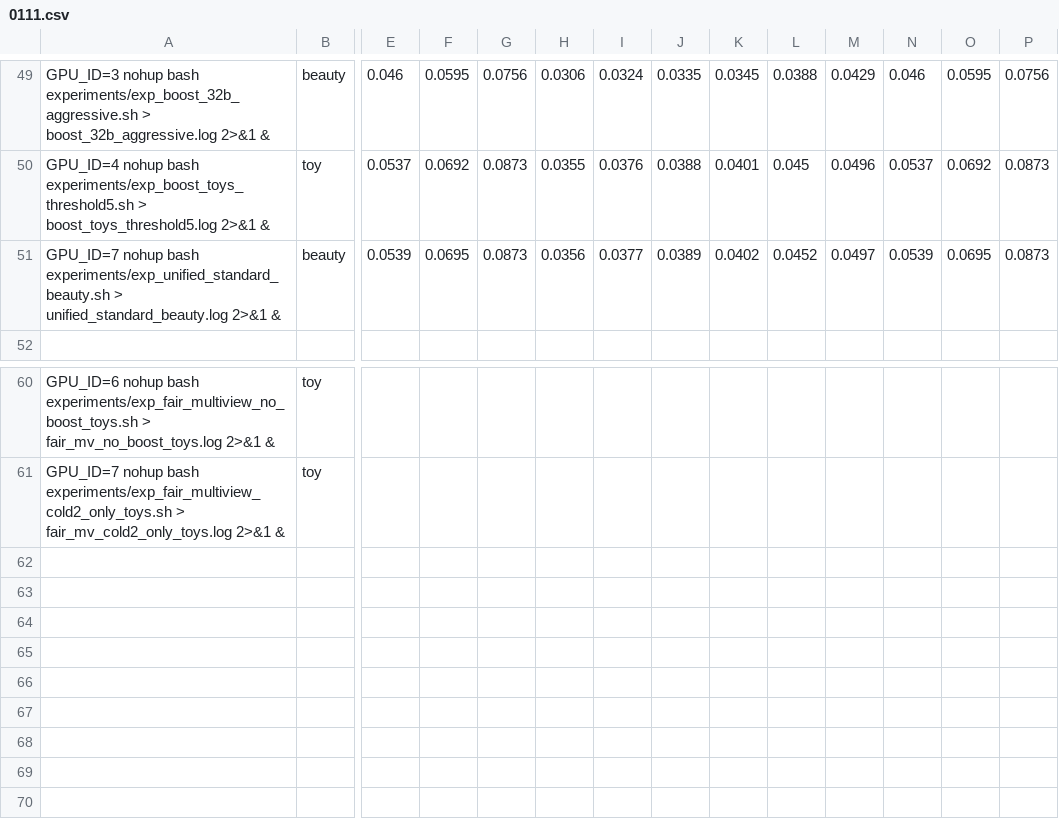
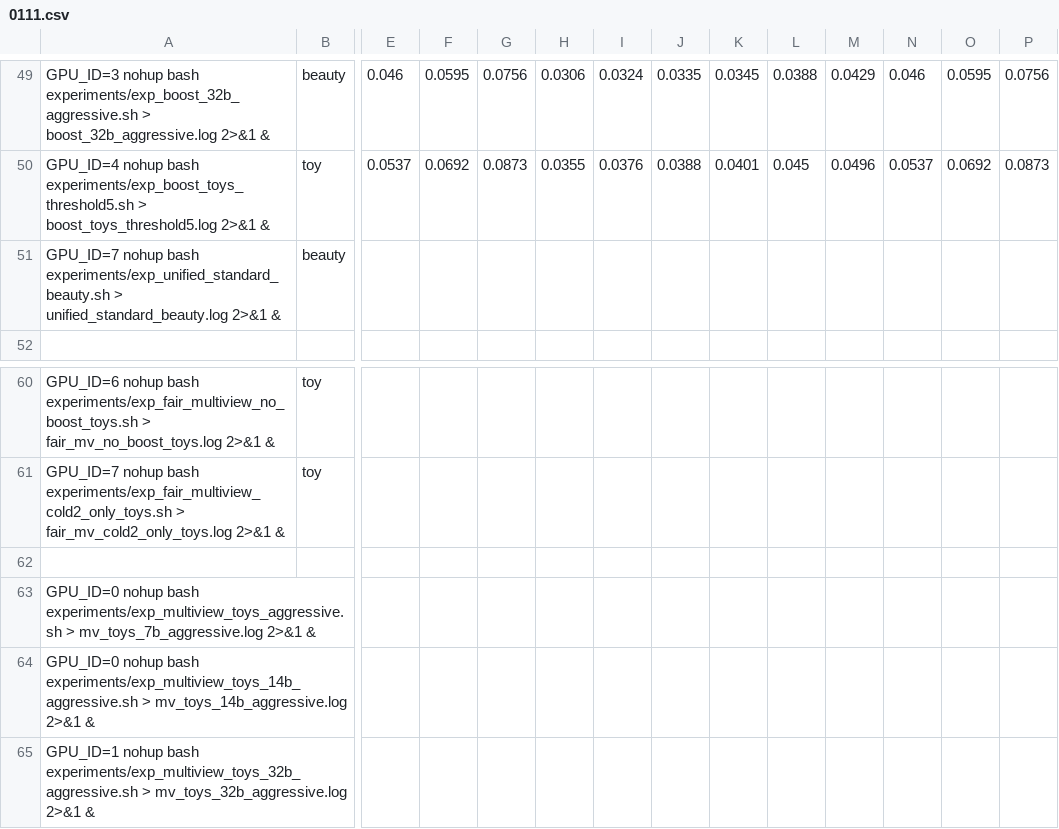
Before and after one commit to lvchao0428/RecBole, a CSV file: paper_sigir/0111.csv, drawn as a sheet; only a part is shown, gaps mark what is left out; removed rows and columns are numbered as before the commit, all else as after; rows hold the shown columns only; the diff names each change by its address in the sheet, - before the commit and + after, or states it on an @@ line.

```diff
--- a/paper_sigir/0111.csv
+++ b/paper_sigir/0111.csv
-row 51: GPU_ID=7 nohup bash experiments/exp_unified_standard_beauty.sh > unified_standard_beauty.log 2>&1 & | beauty | 0.0539 | 0.0695 | 0.0873 | 0.0356 | 0.0377 | 0.0389 | 0.0402 | 0.0452 | 0.0497 | 0.0539 | 0.0695 | 0.0873
+row 51: GPU_ID=7 nohup bash experiments/exp_unified_standard_beauty.sh > unified_standard_beauty.log 2>&1 & | beauty
+row 62: (empty)
+row 63: GPU_ID=0 nohup bash experiments/exp_multiview_toys_aggressive.sh > mv_toys_7b_aggressive.log 2>&1 &
+row 64: GPU_ID=0 nohup bash experiments/exp_multiview_toys_14b_aggressive.sh > mv_toys_14b_aggressive.log 2>&1 &
+row 65: GPU_ID=1 nohup bash experiments/exp_multiview_toys_32b_aggressive.sh > mv_toys_32b_aggressive.log 2>&1 &
```
Also changed, not shown: 6 other files.
